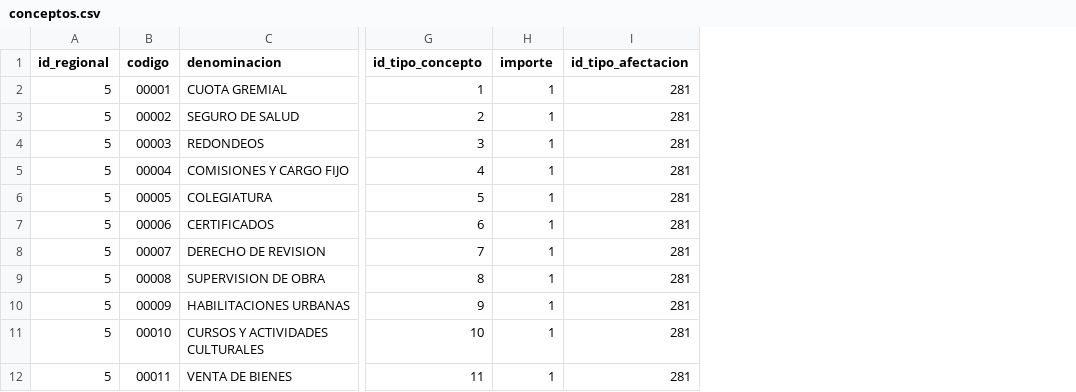
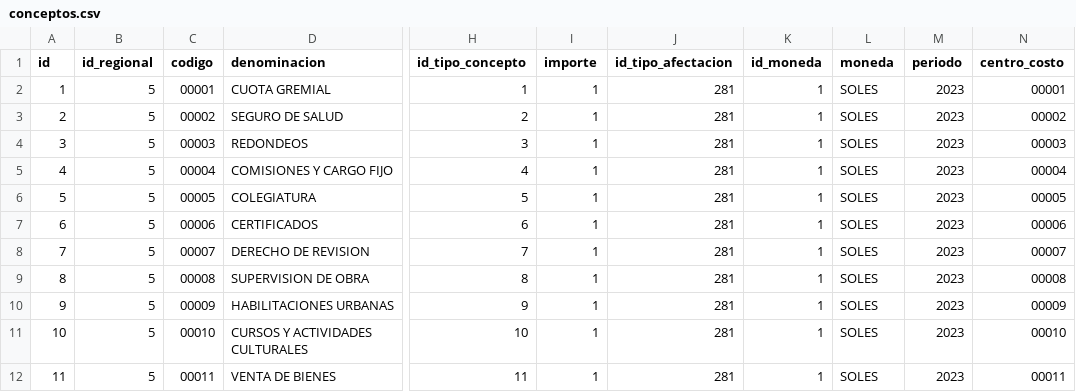
Before and after one commit to cbtic/sigcap, a CSV file: database/seeders/csv/conceptos.csv, drawn as a sheet; only a part is shown, gaps mark what is left out; the diff names each change by its address in the sheet, - before the commit and + after, or states it on an @@ line.

```diff
--- a/database/seeders/csv/conceptos.csv
+++ b/database/seeders/csv/conceptos.csv
+column A (id), rows 2-12: 1 | 2 | 3 | 4 | 5 | 6 | 7 | 8 | 9 | 10 | 11
+column K (id_moneda), rows 2-12: all 1
+column L (moneda), rows 2-12: all SOLES
+column M (periodo), rows 2-12: all 2023
+column N (centro_costo), rows 2-12: 00001 | 00002 | 00003 | 00004 | 00005 | 00006 | 00007 | 00008 | 00009 | 00010 | 00011
```
Also changed, not shown: 9 other files.
